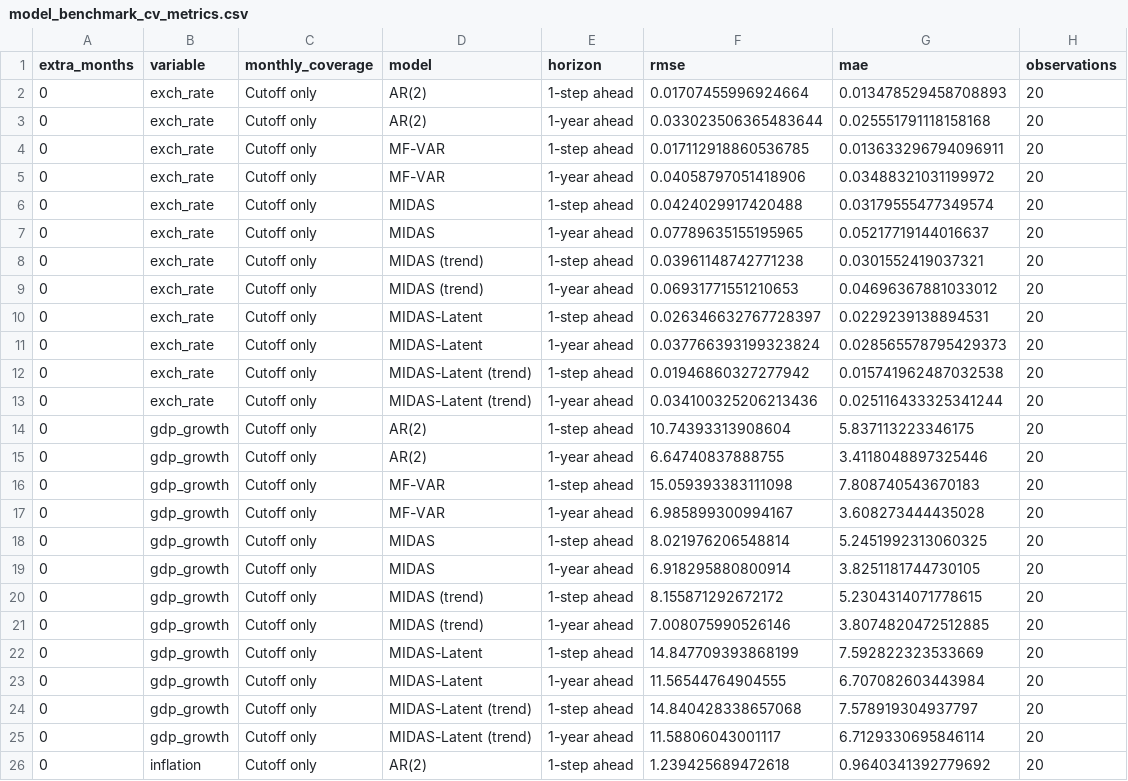
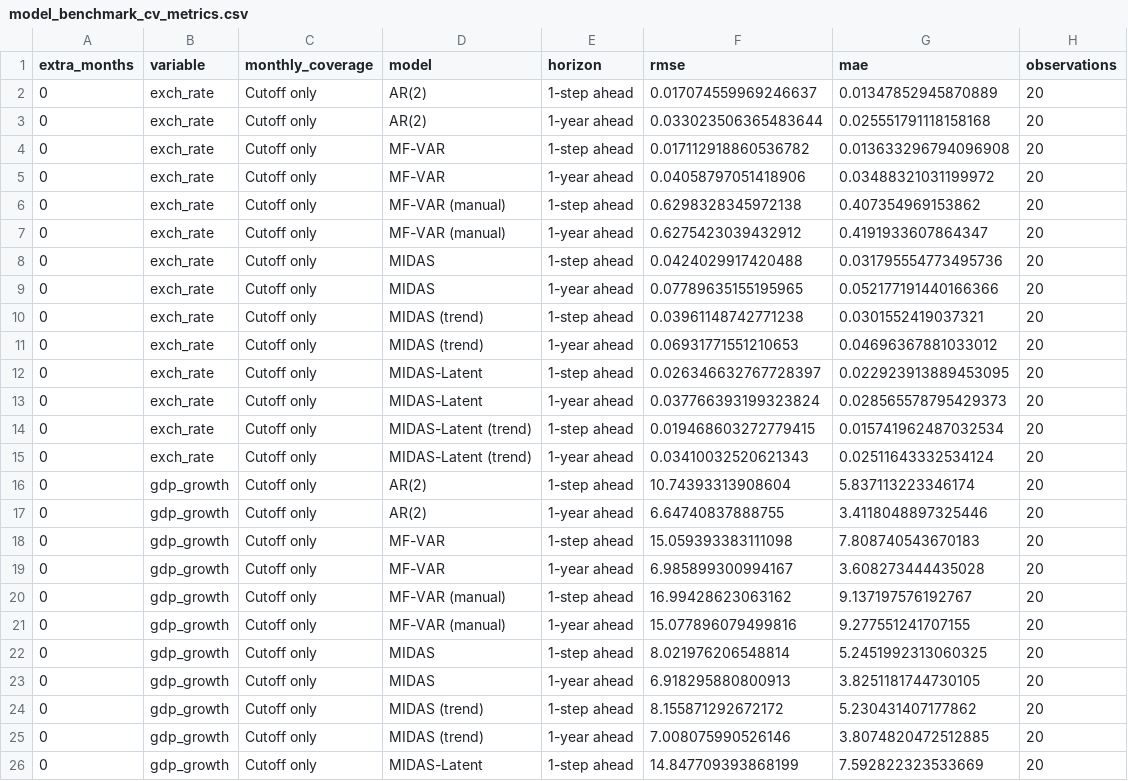
Before and after one commit to mddudko/methods-for-macro-forecasting-2025, a CSV file: submission/output/benchmarks/csv/model_benchmark_cv_metrics.csv, drawn as a sheet; only a part is shown; the shorter side is filled out with more unchanged rows; the diff covers the shown part only.

Commit message:
completed CV of manual mf-var, 20 folds

```diff
--- a/submission/output/benchmarks/csv/model_benchmark_cv_metrics.csv
+++ b/submission/output/benchmarks/csv/model_benchmark_cv_metrics.csv
@@ -1,15 +1,17 @@
 extra_months,variable,monthly_coverage,model,horizon,rmse,mae,observations
-0,exch_rate,Cutoff only,AR(2),1-step ahead,0.01707455996924664,0.013478529458708893,20
+0,exch_rate,Cutoff only,AR(2),1-step ahead,0.017074559969246637,0.01347852945870889,20
 0,exch_rate,Cutoff only,AR(2),1-year ahead,0.033023506365483644,0.025551791118158168,20
-0,exch_rate,Cutoff only,MF-VAR,1-step ahead,0.017112918860536785,0.013633296794096911,20
+0,exch_rate,Cutoff only,MF-VAR,1-step ahead,0.017112918860536782,0.013633296794096908,20
 0,exch_rate,Cutoff only,MF-VAR,1-year ahead,0.04058797051418906,0.03488321031199972,20
-0,exch_rate,Cutoff only,MIDAS,1-step ahead,0.0424029917420488,0.03179555477349574,20
-0,exch_rate,Cutoff only,MIDAS,1-year ahead,0.07789635155195965,0.05217719144016637,20
+0,exch_rate,Cutoff only,MF-VAR (manual),1-step ahead,0.6298328345972138,0.407354969153862,20
+0,exch_rate,Cutoff only,MF-VAR (manual),1-year ahead,0.6275423039432912,0.4191933607864347,20
+0,exch_rate,Cutoff only,MIDAS,1-step ahead,0.0424029917420488,0.031795554773495736,20
+0,exch_rate,Cutoff only,MIDAS,1-year ahead,0.07789635155195965,0.052177191440166366,20
 0,exch_rate,Cutoff only,MIDAS (trend),1-step ahead,0.03961148742771238,0.0301552419037321,20
 0,exch_rate,Cutoff only,MIDAS (trend),1-year ahead,0.06931771551210653,0.04696367881033012,20
-0,exch_rate,Cutoff only,MIDAS-Latent,1-step ahead,0.026346632767728397,0.0229239138894531,20
+0,exch_rate,Cutoff only,MIDAS-Latent,1-step ahead,0.026346632767728397,0.022923913889453095,20
 0,exch_rate,Cutoff only,MIDAS-Latent,1-year ahead,0.037766393199323824,0.028565578795429373,20
-0,exch_rate,Cutoff only,MIDAS-Latent (trend),1-step ahead,0.01946860327277942,0.015741962487032538,20
-0,exch_rate,Cutoff only,MIDAS-Latent (trend),1-year ahead,0.034100325206213436,0.025116433325341244,20
-0,gdp_growth,Cutoff only,AR(2),1-step ahead,10.74393313908604,5.837113223346175,20
+0,exch_rate,Cutoff only,MIDAS-Latent (trend),1-step ahead,0.019468603272779415,0.015741962487032534,20
+0,exch_rate,Cutoff only,MIDAS-Latent (trend),1-year ahead,0.03410032520621343,0.02511643332534124,20
+0,gdp_growth,Cutoff only,AR(2),1-step ahead,10.74393313908604,5.837113223346174,20
 0,gdp_growth,Cutoff only,AR(2),1-year ahead,6.64740837888755,3.4118048897325446,20
@@ -17,5 +19,7 @@ extra_months,variable,monthly_coverage,model,horizon,rmse,mae,observations
 0,gdp_growth,Cutoff only,MF-VAR,1-year ahead,6.985899300994167,3.608273444435028,20
+0,gdp_growth,Cutoff only,MF-VAR (manual),1-step ahead,16.99428623063162,9.137197576192767,20
+0,gdp_growth,Cutoff only,MF-VAR (manual),1-year ahead,15.077896079499816,9.277551241707155,20
 0,gdp_growth,Cutoff only,MIDAS,1-step ahead,8.021976206548814,5.2451992313060325,20
-0,gdp_growth,Cutoff only,MIDAS,1-year ahead,6.918295880800914,3.8251181744730105,20
-0,gdp_growth,Cutoff only,MIDAS (trend),1-step ahead,8.155871292672172,5.2304314071778615,20
+0,gdp_growth,Cutoff only,MIDAS,1-year ahead,6.918295880800913,3.8251181744730105,20
+0,gdp_growth,Cutoff only,MIDAS (trend),1-step ahead,8.155871292672172,5.230431407177862,20
 0,gdp_growth,Cutoff only,MIDAS (trend),1-year ahead,7.008075990526146,3.8074820472512885,20
```
Also changed, not shown: 14 added rows and 35 edited cells elsewhere in this file, submission/output/benchmarks/csv/model_benchmark_cv_timings.csv, 16 other files.
